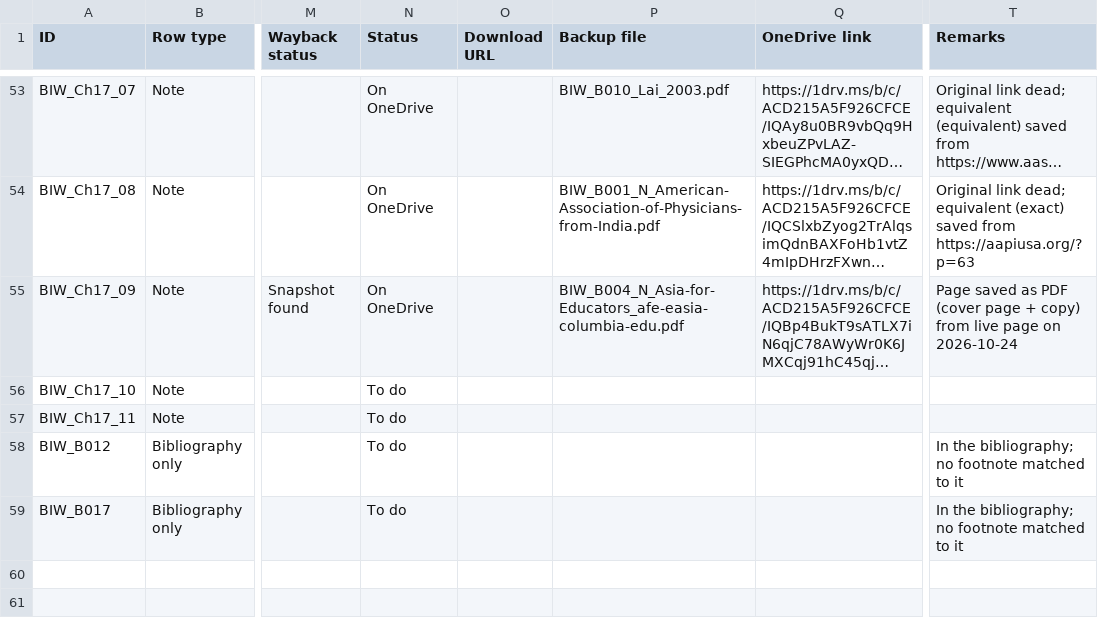
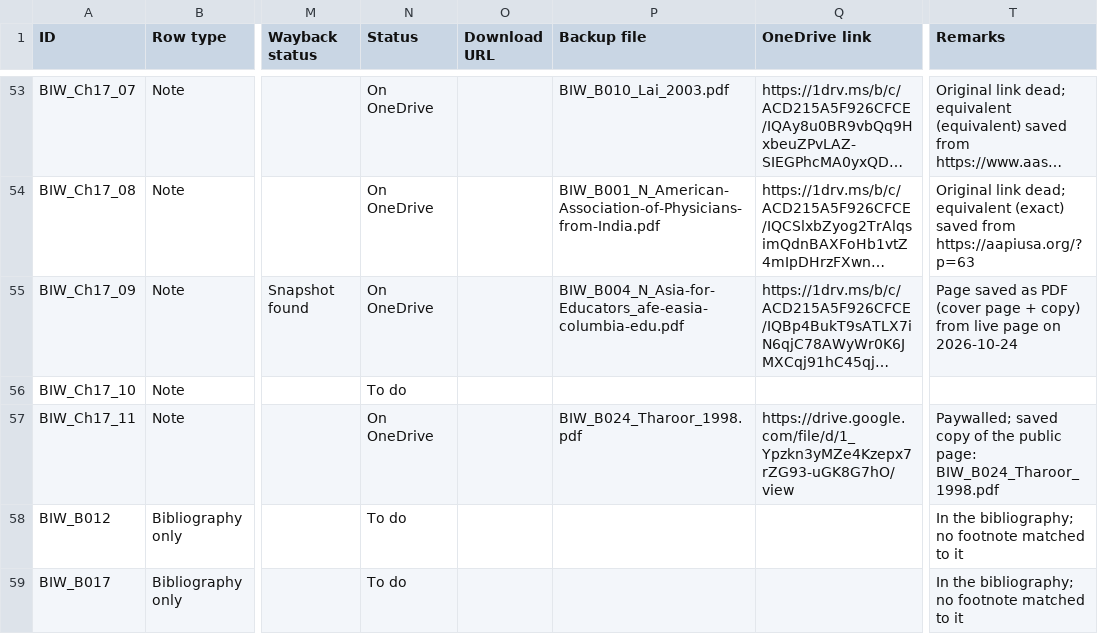
Before and after one commit to ankita-jagdeep123/if-books-backup, a CSV file: books/BIW/BIW_sources.csv, drawn as a sheet; only a part is shown, gaps mark what is left out; long unchanged cells end in …; the diff names each change by its address in the sheet, - before the commit and + after, or states it on an @@ line.

Commit message:
BIW: link Tharoor 1998 paywalled public page on librarian Drive

```diff
--- a/books/BIW/BIW_sources.csv
+++ b/books/BIW/BIW_sources.csv
-N57 (Status): To do
+N57 (Status): On OneDrive
-P57 (Backup file): (empty)
+P57 (Backup file): BIW_B024_Tharoor_1998.pdf
-Q57 (OneDrive link): (empty)
+Q57 (OneDrive link): https://drive.google.com/file/d/1_Ypzkn3yMZe4Kzepx7rZG93-uGK8G7hO/view
-T57 (Remarks): (empty)
+T57 (Remarks): Paywalled; saved copy of the public page: BIW_B024_Tharoor_1998.pdf
```
Also changed, not shown: 3 other files.
